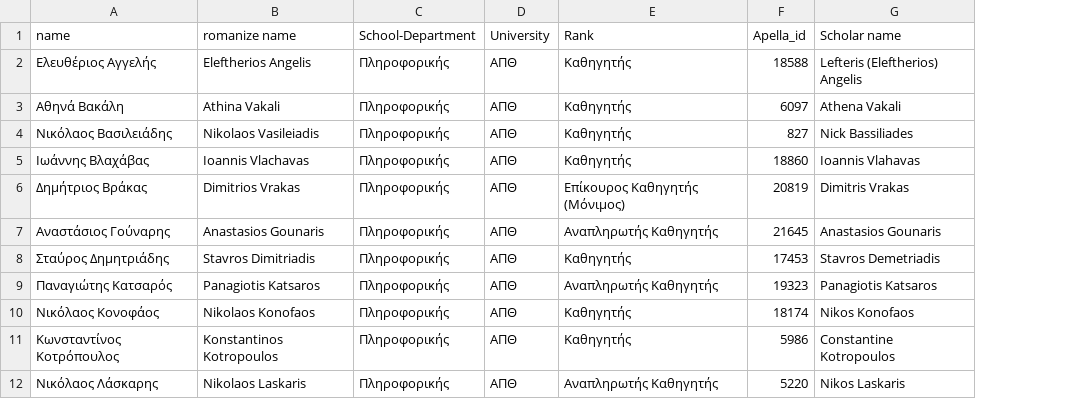
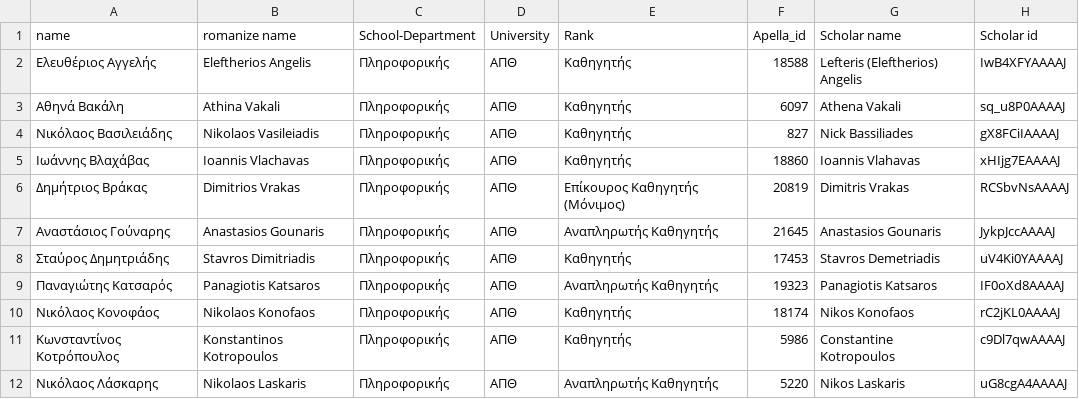
Before and after one commit to nikifori/Apella-plus-thesis, a CSV file: csv_files/csd_data_in_processed.csv, drawn as a sheet; only a part is shown; the diff names each change by its address in the sheet, - before the commit and + after, or states it on an @@ line.

```diff
--- a/csv_files/csd_data_in_processed.csv
+++ b/csv_files/csd_data_in_processed.csv
+column H (Scholar id), rows 2-12: IwB4XFYAAAAJ | sq_u8P0AAAAJ | gX8FCiIAAAAJ | xHIjg7EAAAAJ | RCSbvNsAAAAJ | JykpJccAAAAJ | uV4Ki0YAAAAJ | IF0oXd8AAAAJ | rC2jKL0AAAAJ | c9Dl7qwAAAAJ | uG8cgA4AAAAJ
```
Also changed, not shown: 4 other files.
